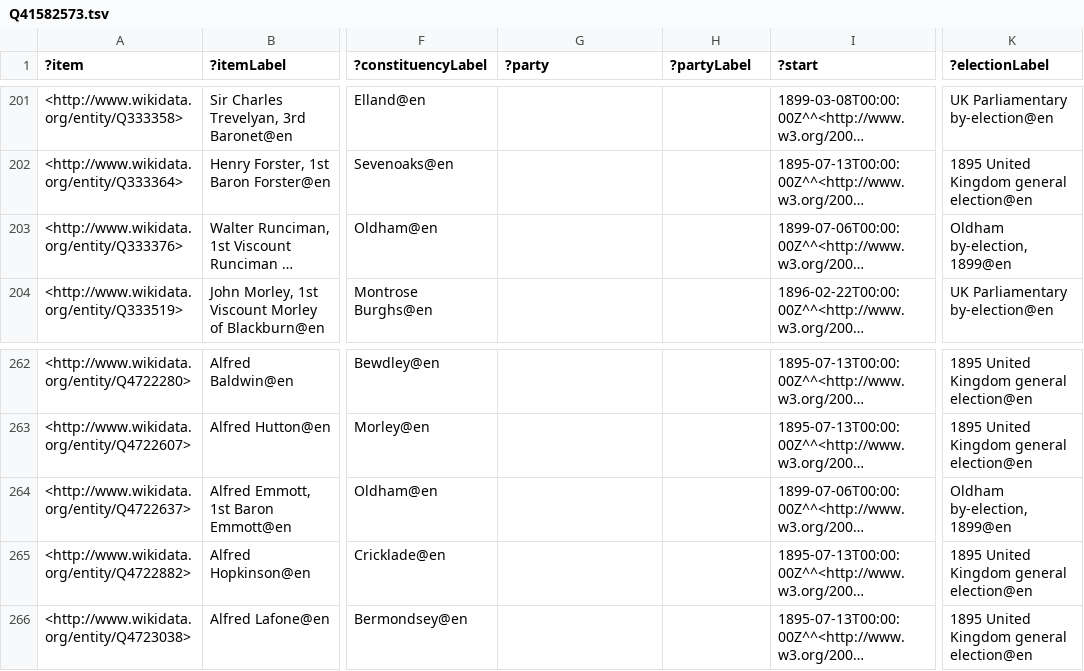
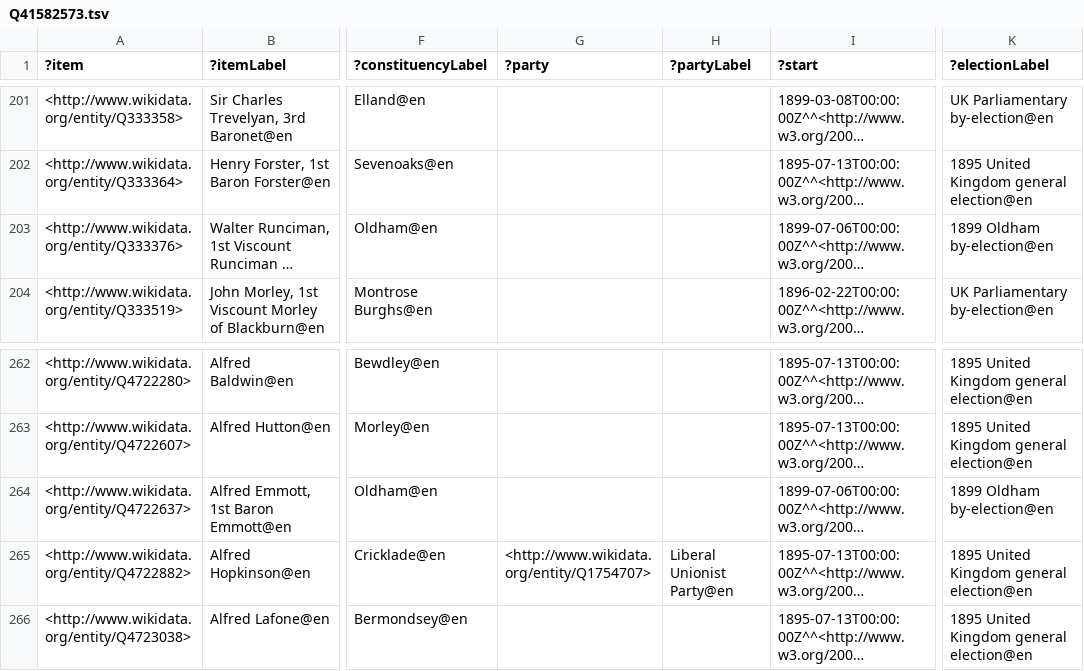
Before and after one commit to generalist/parliament, a TSV file: Q41582573.tsv, drawn as a sheet; only a part is shown, gaps mark what is left out; long unchanged cells end in …; the diff names each change by its address in the sheet, - before the commit and + after, or states it on an @@ line.

```diff
--- a/Q41582573.tsv
+++ b/Q41582573.tsv
-K203 (?electionLabel): Oldham by-election, 1899@en
+K203 (?electionLabel): 1899 Oldham by-election@en
-K264 (?electionLabel): Oldham by-election, 1899@en
+K264 (?electionLabel): 1899 Oldham by-election@en
-G265 (?party): (empty)
+G265 (?party): <http://www.wikidata.org/entity/Q1754707>
-H265 (?partyLabel): (empty)
+H265 (?partyLabel): Liberal Unionist Party@en
```
Also changed, not shown: Q41582582.tsv, Q41582587.tsv.
